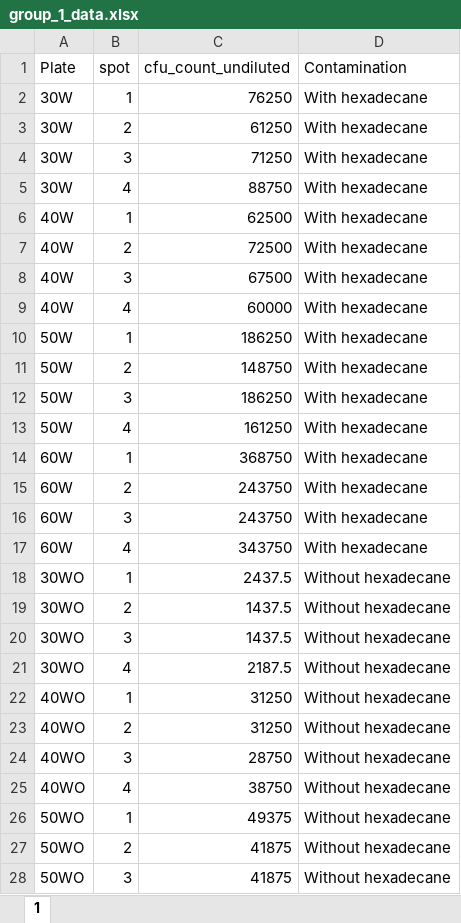
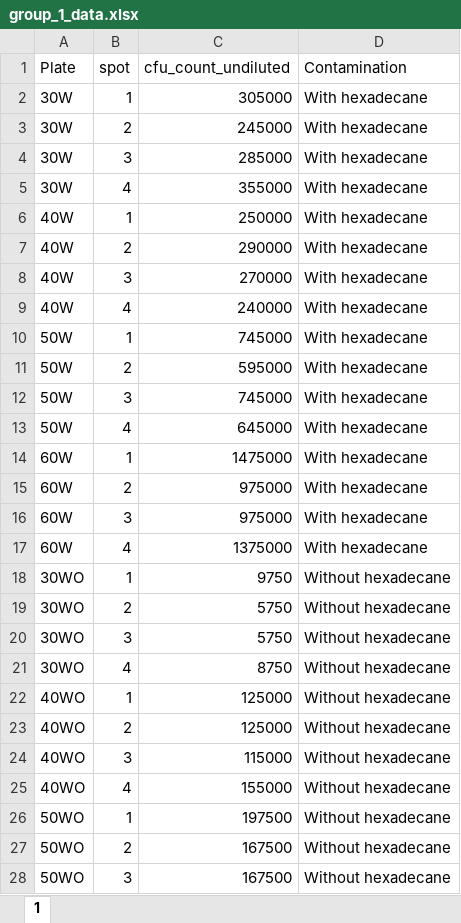
Before and after one commit to jacobpollard-stack/2025_semester_2_rproj., an Excel workbook: data/group_1_data.xlsx, sheet 1, drawn as a sheet; only a part is shown; values as stored, in another font and other column widths than the file's, no borders; the diff covers the shown part only; the diff names each change by its address in the sheet, - before the commit and + after, or states it on an @@ line.

```diff
--- a/data/group_1_data.xlsx (sheet 1)
+++ b/data/group_1_data.xlsx (sheet 1)
-C2 (cfu_count_undiluted): 76250
+C2 (cfu_count_undiluted): 305000
-C3 (cfu_count_undiluted): 61250
+C3 (cfu_count_undiluted): 245000
-C4 (cfu_count_undiluted): 71250
+C4 (cfu_count_undiluted): 285000
-C5 (cfu_count_undiluted): 88750
+C5 (cfu_count_undiluted): 355000
-C6 (cfu_count_undiluted): 62500
+C6 (cfu_count_undiluted): 250000
-C7 (cfu_count_undiluted): 72500
+C7 (cfu_count_undiluted): 290000
-C8 (cfu_count_undiluted): 67500
+C8 (cfu_count_undiluted): 270000
-C9 (cfu_count_undiluted): 60000
+C9 (cfu_count_undiluted): 240000
-C10 (cfu_count_undiluted): 186250
+C10 (cfu_count_undiluted): 745000
-C11 (cfu_count_undiluted): 148750
+C11 (cfu_count_undiluted): 595000
-C12 (cfu_count_undiluted): 186250
+C12 (cfu_count_undiluted): 745000
-C13 (cfu_count_undiluted): 161250
+C13 (cfu_count_undiluted): 645000
-C14 (cfu_count_undiluted): 368750
+C14 (cfu_count_undiluted): 1475000
-C15:C16 (cfu_count_undiluted): 243750
+C15:C16 (cfu_count_undiluted): 975000
-C17 (cfu_count_undiluted): 343750
+C17 (cfu_count_undiluted): 1375000
-C18 (cfu_count_undiluted): 2437.5
+C18 (cfu_count_undiluted): 9750
-C19:C20 (cfu_count_undiluted): 1437.5
+C19:C20 (cfu_count_undiluted): 5750
-C21 (cfu_count_undiluted): 2187.5
+C21 (cfu_count_undiluted): 8750
-C22:C23 (cfu_count_undiluted): 31250
+C22:C23 (cfu_count_undiluted): 125000
-C24 (cfu_count_undiluted): 28750
+C24 (cfu_count_undiluted): 115000
-C25 (cfu_count_undiluted): 38750
+C25 (cfu_count_undiluted): 155000
-C26 (cfu_count_undiluted): 49375
+C26 (cfu_count_undiluted): 197500
-C27:C28 (cfu_count_undiluted): 41875
+C27:C28 (cfu_count_undiluted): 167500
```
Also changed, not shown: 5 edited cells elsewhere in this sheet, data/data_tidy_sheeted.xlsx, 11 other files.
